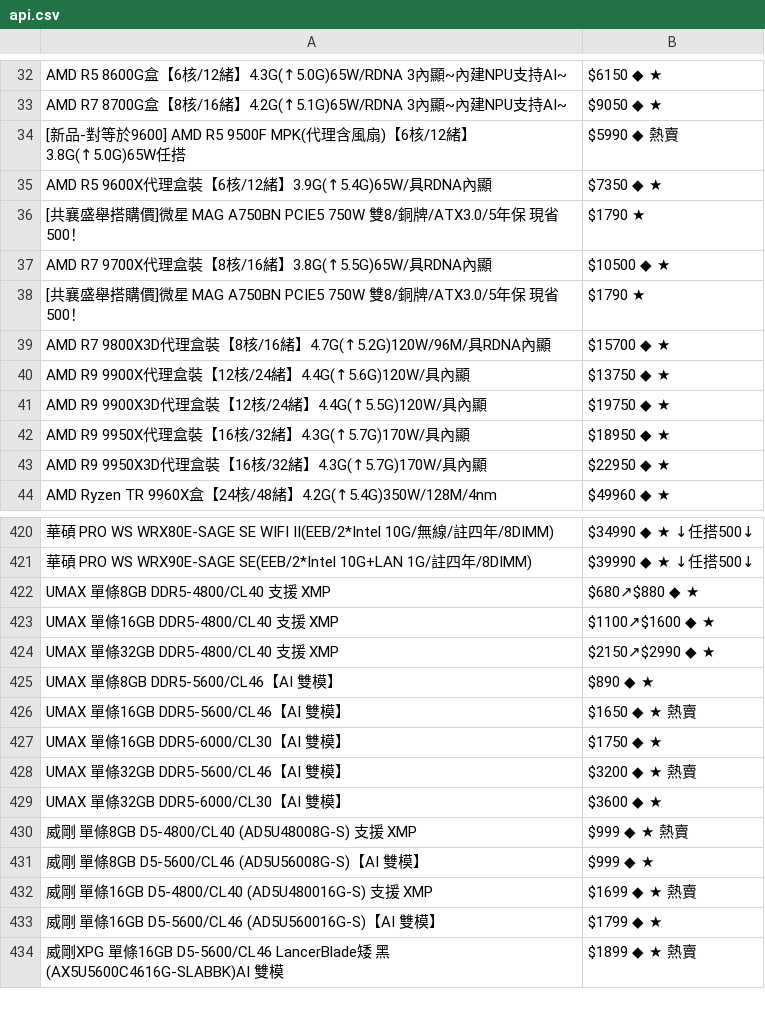
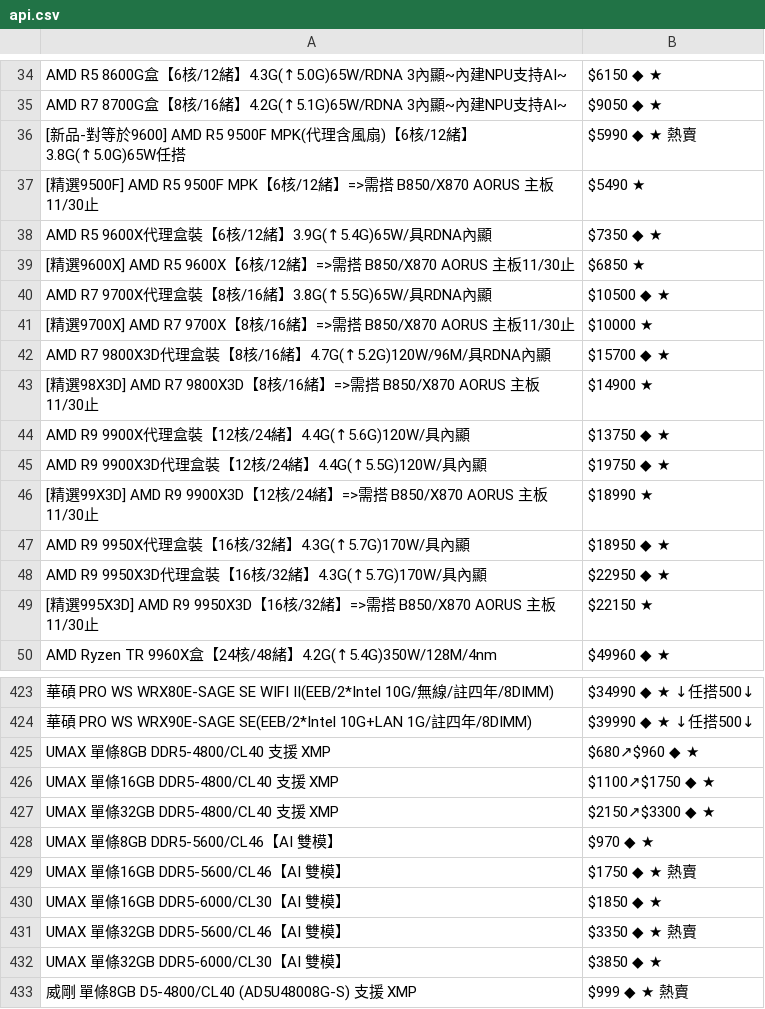
Before and after one commit to suouwang/ops_mid, a CSV file: api.csv, drawn as a sheet; only a part is shown, gaps mark what is left out; the shorter side is filled out with more unchanged rows; removed rows and columns are numbered as before the commit, all else as after; the diff covers the shown part only; the diff names each change by its address in the sheet, - before the commit and + after, or states it on an @@ line.

```diff
--- a/api.csv
+++ b/api.csv
-B36: $5990 ◆ 熱賣
+B36: $5990 ◆ ★ 熱賣
+row 37: [精選9500F] AMD R5 9500F MPK【6核/12緒】=>需搭 B850/X870 AORUS 主板11/30止 | $5490 ★
-row 36: [共襄盛舉搭購價]微星 MAG A750BN PCIE5 750W 雙8/銅牌/ATX3.0/5年保 現省500！ | $1790 ★
+row 39: [精選9600X] AMD R5 9600X【6核/12緒】=>需搭 B850/X870 AORUS 主板11/30止 | $6850 ★
-row 38: [共襄盛舉搭購價]微星 MAG A750BN PCIE5 750W 雙8/銅牌/ATX3.0/5年保 現省500！ | $1790 ★
+row 41: [精選9700X] AMD R7 9700X【8核/16緒】=>需搭 B850/X870 AORUS 主板11/30止 | $10000 ★
+row 43: [精選98X3D] AMD R7 9800X3D【8核/16緒】=>需搭 B850/X870 AORUS 主板11/30止 | $14900 ★
+row 46: [精選99X3D] AMD R9 9900X3D【12核/24緒】=>需搭 B850/X870 AORUS 主板11/30止 | $18990 ★
+row 49: [精選995X3D] AMD R9 9950X3D【16核/32緒】=>需搭 B850/X870 AORUS 主板11/30止 | $22150 ★
-B425: $680↗$880 ◆ ★
+B425: $680↗$960 ◆ ★
-B426: $1100↗$1600 ◆ ★
+B426: $1100↗$1750 ◆ ★
-B427: $2150↗$2990 ◆ ★
+B427: $2150↗$3300 ◆ ★
-B428: $890 ◆ ★
+B428: $970 ◆ ★
-B429: $1650 ◆ ★ 熱賣
+B429: $1750 ◆ ★ 熱賣
-B430: $1750 ◆ ★
+B430: $1850 ◆ ★
-B431: $3200 ◆ ★ 熱賣
+B431: $3350 ◆ ★ 熱賣
-B432: $3600 ◆ ★
+B432: $3850 ◆ ★
```
Also changed, not shown: 7 added rows, 9 removed rows and 68 edited cells elsewhere in this file, 1 other file.
